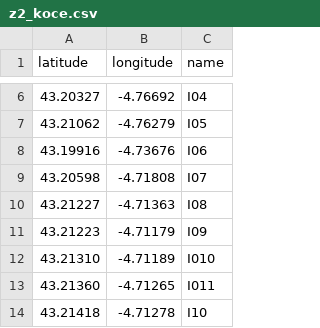
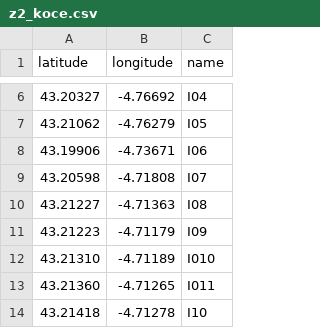
Before and after one commit to nOOb3167/zgpx, a CSV file: z2_koce.csv, drawn as a sheet; only a part is shown, gaps mark what is left out.

Commit message:
stuff

```diff
--- a/z2_koce.csv
+++ b/z2_koce.csv
@@ -7,3 +7,3 @@ latitude, longitude, name
 43.21062,-4.76279, I05
-43.19916,-4.73676, I06
+43.19906,-4.73671, I06
 43.20598,-4.71808, I07
```
